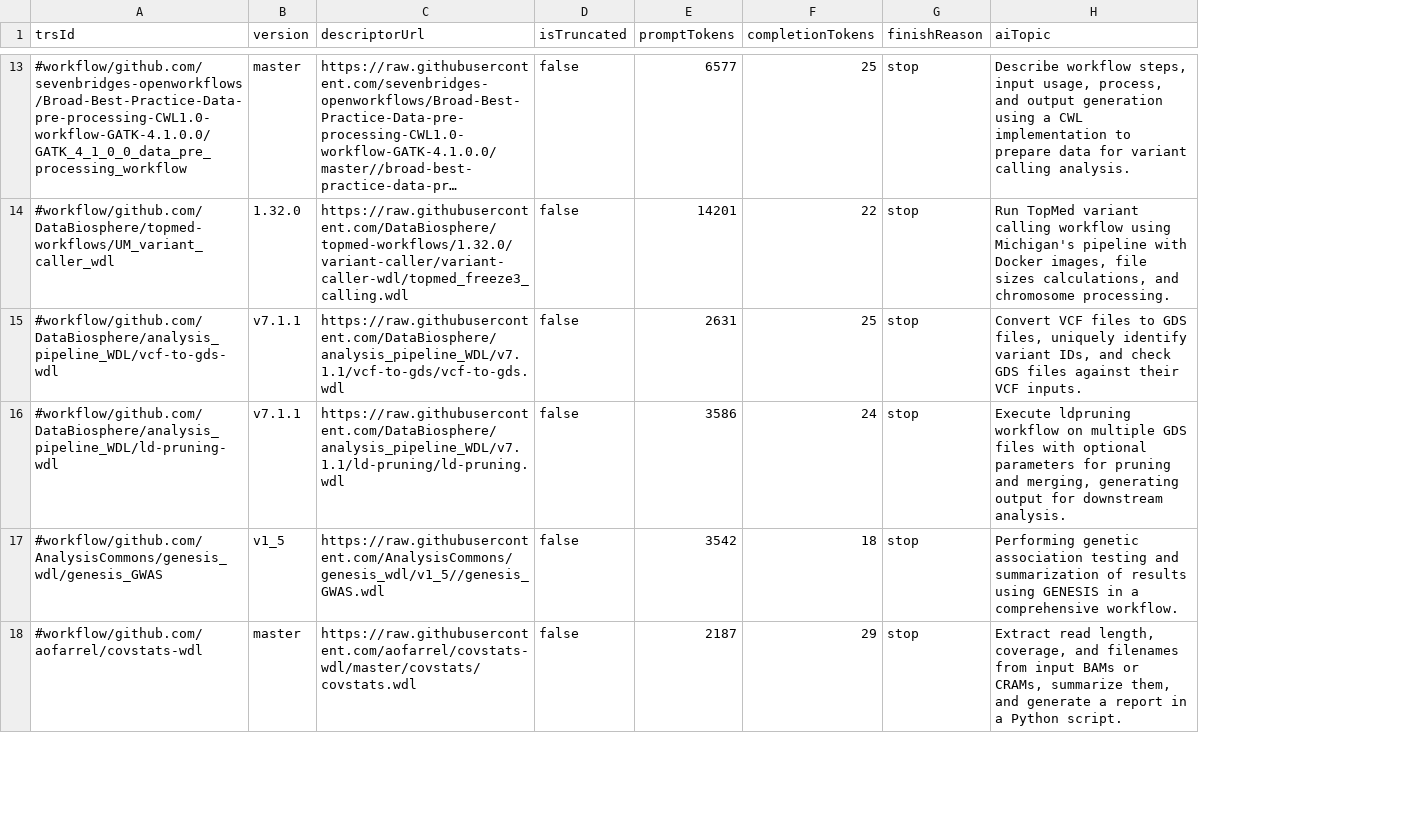
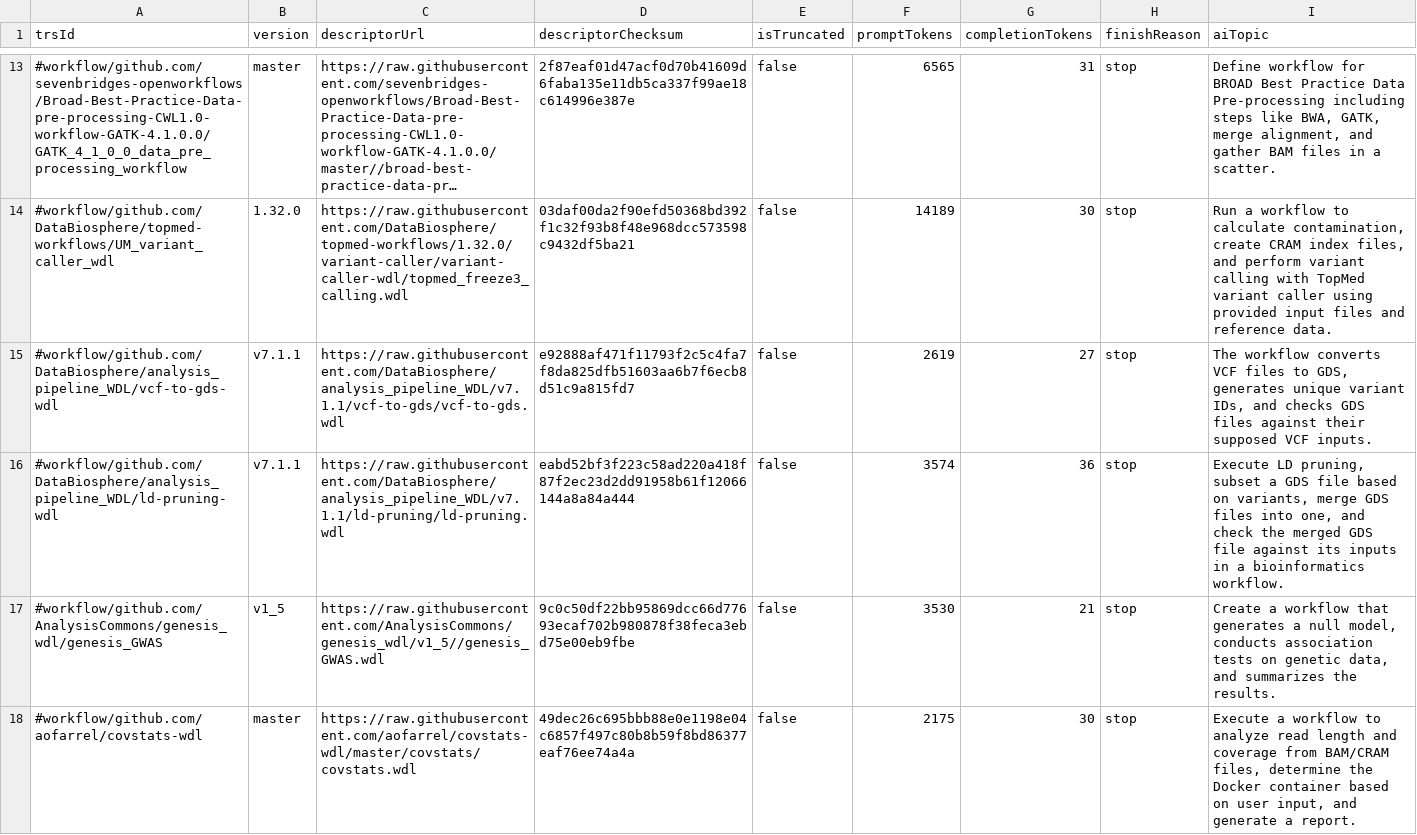
Before and after one commit to dockstore/dockstore-support, a CSV file: topicgenerator/results/generated-topics_GPT_3_5_TURBO_16K_20231113T135602Z.csv, drawn as a sheet; only a part is shown, gaps mark what is left out; long unchanged cells end in …; addresses are those after the commit; the diff covers the shown part only; the diff names each change by its address in the sheet, - before the commit and + after, or states it on an @@ line.

Commit message:
Tweak prompt and record file checksum

```diff
--- a/topicgenerator/results/generated-topics_GPT_3_5_TURBO_16K_20231113T135602Z.csv
+++ b/topicgenerator/results/generated-topics_GPT_3_5_TURBO_16K_20231113T135602Z.csv
+column D (descriptorChecksum), rows 13-18: 2f87eaf01d47acf0d70b41609d6faba135e11db5ca337f99ae18c614996e387e | 03daf00da2f90efd50368bd392f1c32f93b8f48e968dcc573598c9432df5ba21 | e92888af471f11793f2c5c4fa7f8da825dfb51603aa6b7f6ecb8d51c9a815fd7 | eabd52bf3f223c58ad220a418f87f2ec23d2dd91958b61f12066144a8a84a444 | 9c0c50df22bb95869dcc66d77693ecaf702b980878f38feca3ebd75e00eb9fbe | 49dec26c695bbb88e0e1198e04c6857f497c80b8b59f8bd86377eaf76ee74a4a
-F13 (promptTokens): 6577
+F13 (promptTokens): 6565
-G13 (completionTokens): 25
+G13 (completionTokens): 31
-I13 (aiTopic): Describe workflow steps, input usage, process, and output generation using a CWL implementation to prepare data for variant calling analysis.
+I13 (aiTopic): Define workflow for BROAD Best Practice Data Pre-processing including steps like BWA, GATK, merge alignment, and gather BAM files in a scatter.
-F14 (promptTokens): 14201
+F14 (promptTokens): 14189
-G14 (completionTokens): 22
+G14 (completionTokens): 30
-I14 (aiTopic): Run TopMed variant calling workflow using Michigan's pipeline with Docker images, file sizes calculations, and chromosome processing.
+I14 (aiTopic): Run a workflow to calculate contamination, create CRAM index files, and perform variant calling with TopMed variant caller using provided input files and reference data.
-F15 (promptTokens): 2631
+F15 (promptTokens): 2619
-G15 (completionTokens): 25
+G15 (completionTokens): 27
-I15 (aiTopic): Convert VCF files to GDS files, uniquely identify variant IDs, and check GDS files against their VCF inputs.
+I15 (aiTopic): The workflow converts VCF files to GDS, generates unique variant IDs, and checks GDS files against their supposed VCF inputs.
-F16 (promptTokens): 3586
+F16 (promptTokens): 3574
-G16 (completionTokens): 24
+G16 (completionTokens): 36
-I16 (aiTopic): Execute ldpruning workflow on multiple GDS files with optional parameters for pruning and merging, generating output for downstream analysis.
+I16 (aiTopic): Execute LD pruning, subset a GDS file based on variants, merge GDS files into one, and check the merged GDS file against its inputs in a bioinformatics workflow.
-F17 (promptTokens): 3542
+F17 (promptTokens): 3530
-G17 (completionTokens): 18
+G17 (completionTokens): 21
-I17 (aiTopic): Performing genetic association testing and summarization of results using GENESIS in a comprehensive workflow.
+I17 (aiTopic): Create a workflow that generates a null model, conducts association tests on genetic data, and summarizes the results.
-F18 (promptTokens): 2187
+F18 (promptTokens): 2175
-G18 (completionTokens): 29
+G18 (completionTokens): 30
-I18 (aiTopic): Extract read length, coverage, and filenames from input BAMs or CRAMs, summarize them, and generate a report in a Python script.
+I18 (aiTopic): Execute a workflow to analyze read length and coverage from BAM/CRAM files, determine the Docker container based on user input, and generate a report.
```
Also changed, not shown: 46 edited cells elsewhere in this file, 2 other files.
